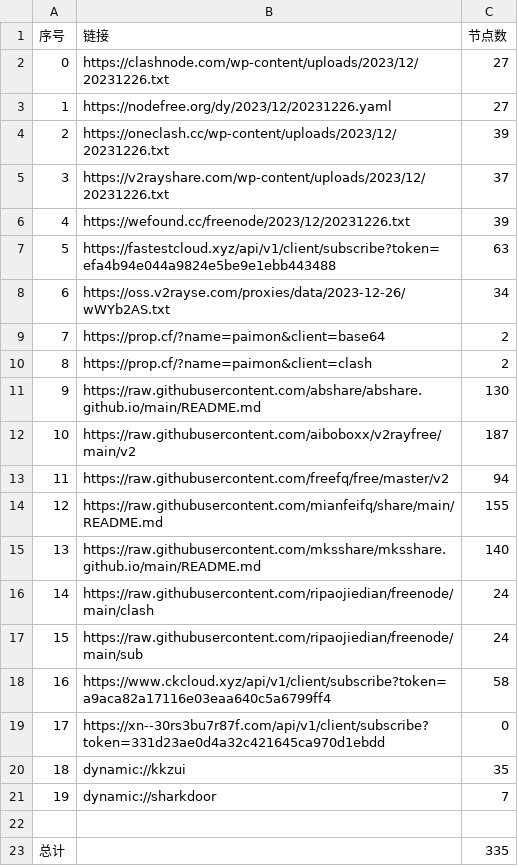
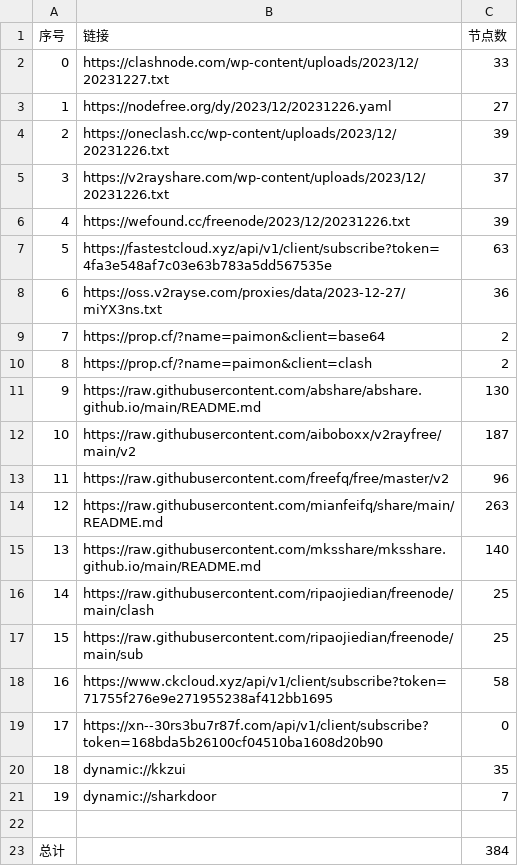
Before and after one commit to WTNLXTBL/Node-Fetch, a CSV file: list_result.csv, drawn as a sheet.

```diff
--- a/list_result.csv
+++ b/list_result.csv
@@ -1,3 +1,3 @@
 序号,链接,节点数
-0,https://clashnode.com/wp-content/uploads/2023/12/20231226.txt,27
+0,https://clashnode.com/wp-content/uploads/2023/12/20231227.txt,33
 1,https://nodefree.org/dy/2023/12/20231226.yaml,27
@@ -6,4 +6,4 @@
 4,https://wefound.cc/freenode/2023/12/20231226.txt,39
-5,https://fastestcloud.xyz/api/v1/client/subscribe?token=efa4b94e044a9824e5be9e1ebb443488,63
-6,https://oss.v2rayse.com/proxies/data/2023-12-26/wWYb2AS.txt,34
+5,https://fastestcloud.xyz/api/v1/client/subscribe?token=4fa3e548af7c03e63b783a5dd567535e,63
+6,https://oss.v2rayse.com/proxies/data/2023-12-27/miYX3ns.txt,36
 7,https://prop.cf/?name=paimon&client=base64,2
@@ -12,9 +12,9 @@
 10,https://raw.githubusercontent.com/aiboboxx/v2rayfree/main/v2,187
-11,https://raw.githubusercontent.com/freefq/free/master/v2,94
-12,https://raw.githubusercontent.com/mianfeifq/share/main/README.md,155
+11,https://raw.githubusercontent.com/freefq/free/master/v2,96
+12,https://raw.githubusercontent.com/mianfeifq/share/main/README.md,263
 13,https://raw.githubusercontent.com/mksshare/mksshare.github.io/main/README.md,140
-14,https://raw.githubusercontent.com/ripaojiedian/freenode/main/clash,24
-15,https://raw.githubusercontent.com/ripaojiedian/freenode/main/sub,24
-16,https://www.ckcloud.xyz/api/v1/client/subscribe?token=a9aca82a17116e03eaa640c5a6799ff4,58
-17,https://xn--30rs3bu7r87f.com/api/v1/client/subscribe?token=331d23ae0d4a32c421645ca970d1ebdd,0
+14,https://raw.githubusercontent.com/ripaojiedian/freenode/main/clash,25
+15,https://raw.githubusercontent.com/ripaojiedian/freenode/main/sub,25
+16,https://www.ckcloud.xyz/api/v1/client/subscribe?token=71755f276e9e271955238af412bb1695,58
+17,https://xn--30rs3bu7r87f.com/api/v1/client/subscribe?token=168bda5b26100cf04510ba1608d20b90,0
 18,dynamic://kkzui,35
@@ -22,2 +22,2 @@
 
-总计,,335
+总计,,384
```
Also changed, not shown: 14 other files.
